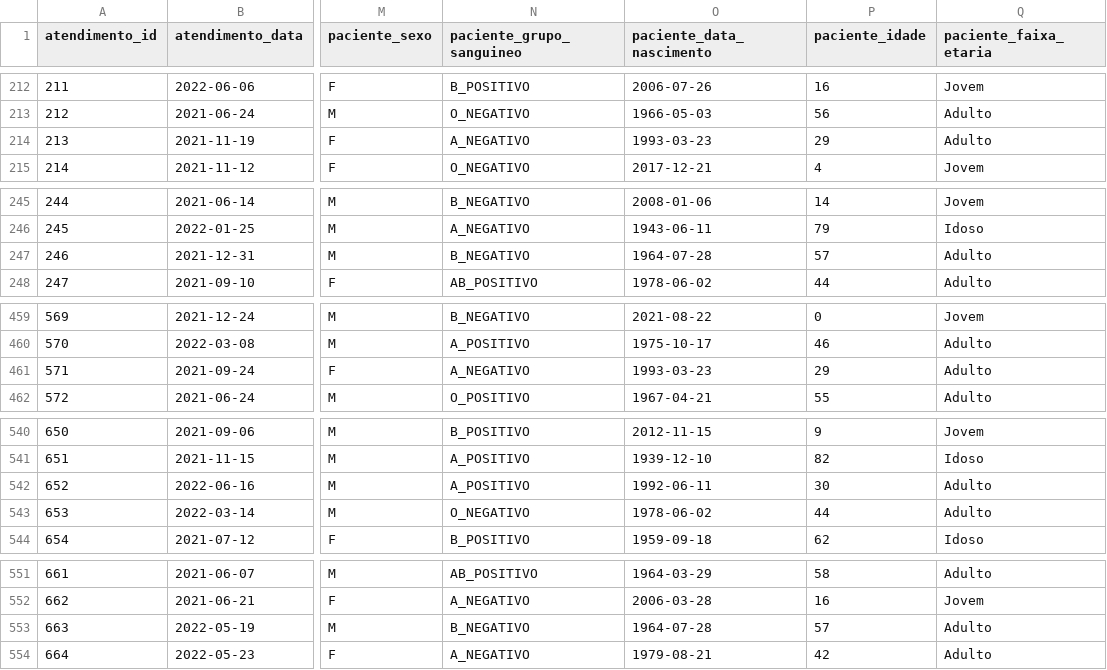
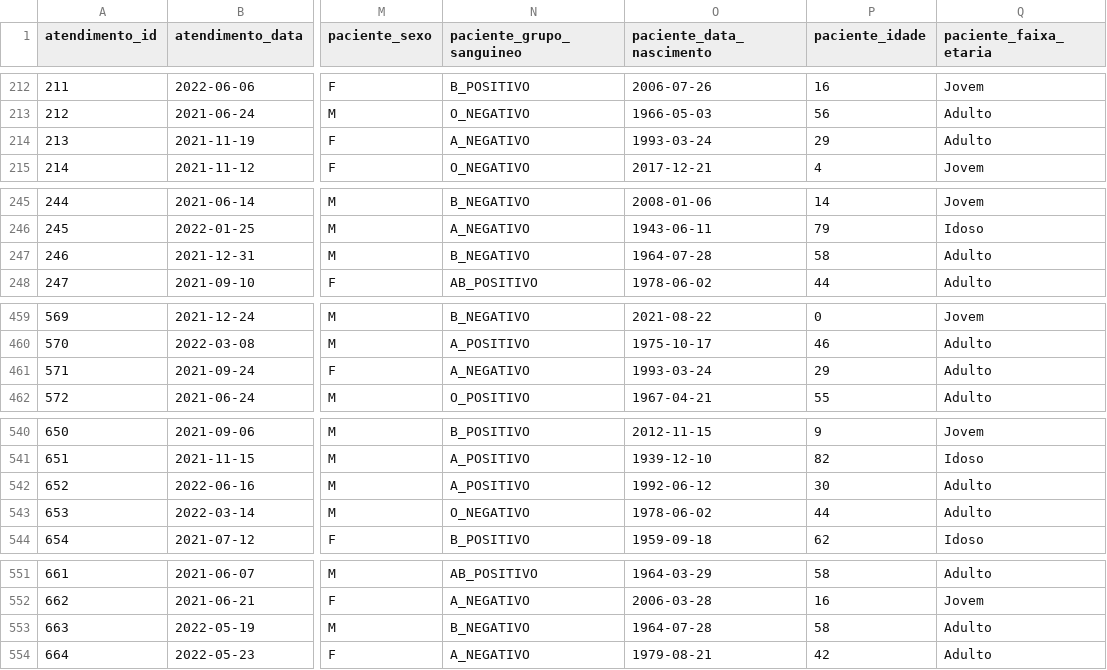
Before and after one commit to aluiziocatao/topicos-emergentes, a CSV file: atendimento_olap.csv, drawn as a sheet; only a part is shown, gaps mark what is left out; the diff covers the shown part only; the diff names each change by its address in the sheet, - before the commit and + after, or states it on an @@ line.

```diff
--- a/atendimento_olap.csv
+++ b/atendimento_olap.csv
-O214 (paciente_data_nascimento): 1993-03-23
+O214 (paciente_data_nascimento): 1993-03-24
-P247 (paciente_idade): 57
+P247 (paciente_idade): 58
-O461 (paciente_data_nascimento): 1993-03-23
+O461 (paciente_data_nascimento): 1993-03-24
-O542 (paciente_data_nascimento): 1992-06-11
+O542 (paciente_data_nascimento): 1992-06-12
-P553 (paciente_idade): 57
+P553 (paciente_idade): 58
```
Also changed, not shown: 2 added rows and 13 edited cells elsewhere in this file, 51 other files.
